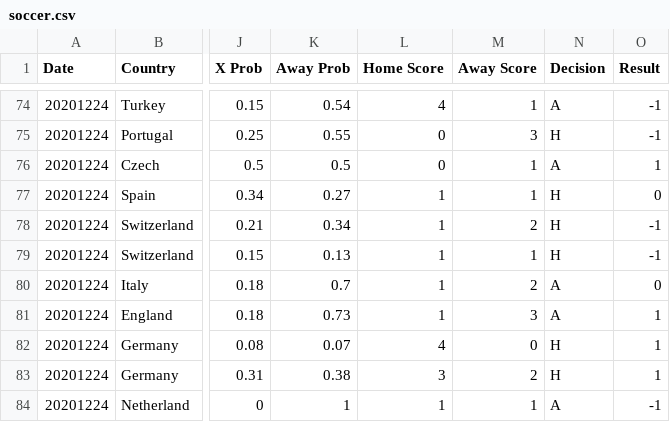
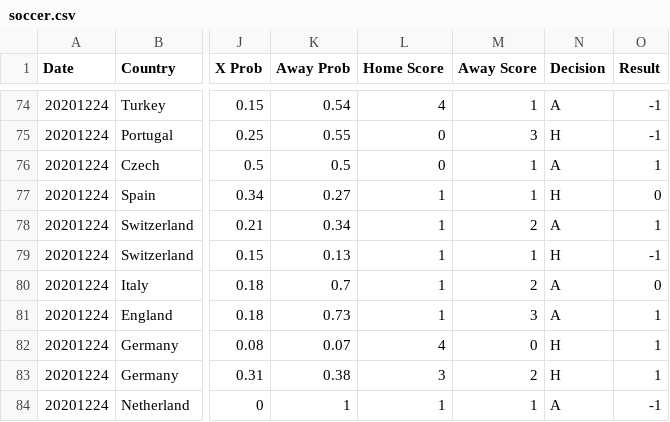
Before and after one commit to kaiyaok2/Soccer-Stats, a CSV file: soccer.csv, drawn as a sheet; only a part is shown, gaps mark what is left out; the diff names each change by its address in the sheet, - before the commit and + after, or states it on an @@ line.

Commit message:
20201227-Readme

```diff
--- a/soccer.csv
+++ b/soccer.csv
-N78 (Decision): H
+N78 (Decision): A
-O78 (Result): -1
+O78 (Result): 1
```
